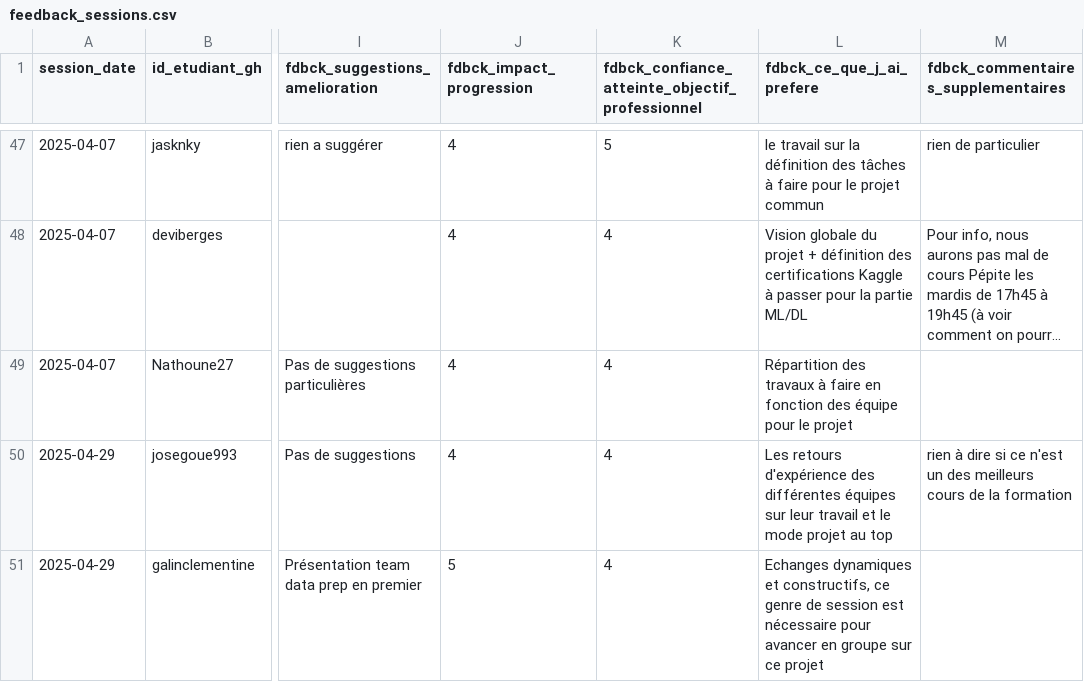
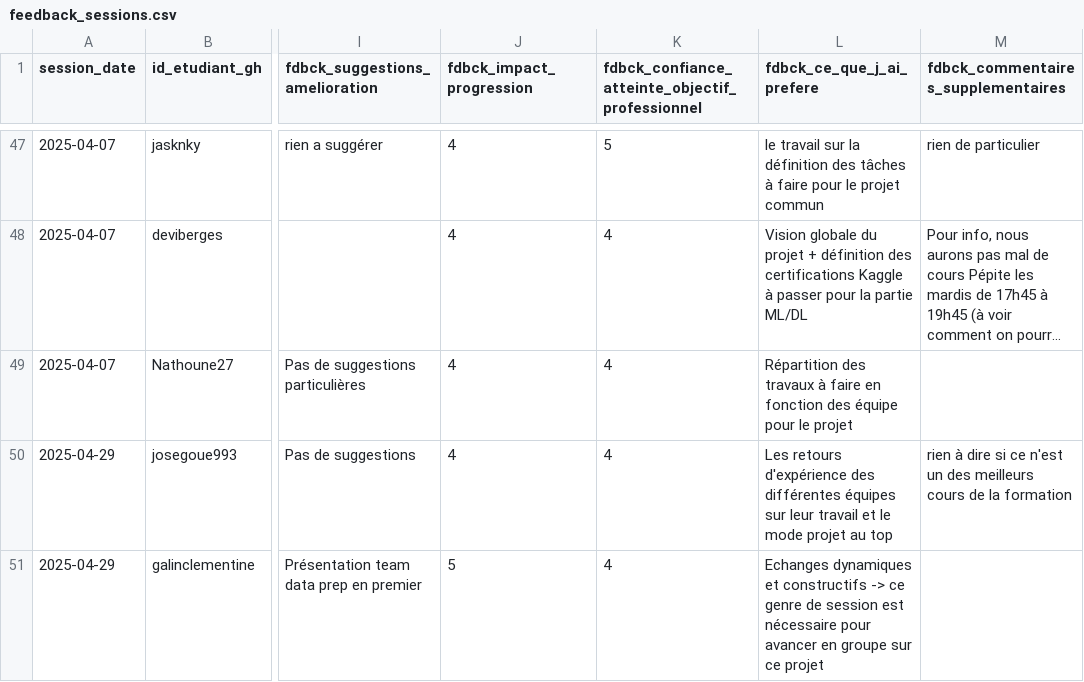
Before and after one commit to playade/unc_iae_miage_interop_si_feedbacks, a CSV file: data/feedback_sessions.csv, drawn as a sheet; only a part is shown, gaps mark what is left out; long unchanged cells end in …; the diff names each change by its address in the sheet, - before the commit and + after, or states it on an @@ line.

Commit message:
Update feedback_sessions.csv 29/04 CG
Signed-off-by: Clémentine Galin <79886829+galinclementine@users.noreply.github.com>

```diff
--- a/data/feedback_sessions.csv
+++ b/data/feedback_sessions.csv
-L51 (fdbck_ce_que_j_ai_prefere): …dynamiques et constructifs, ce genre…
+L51 (fdbck_ce_que_j_ai_prefere): …dynamiques et constructifs -> ce genre…
```
